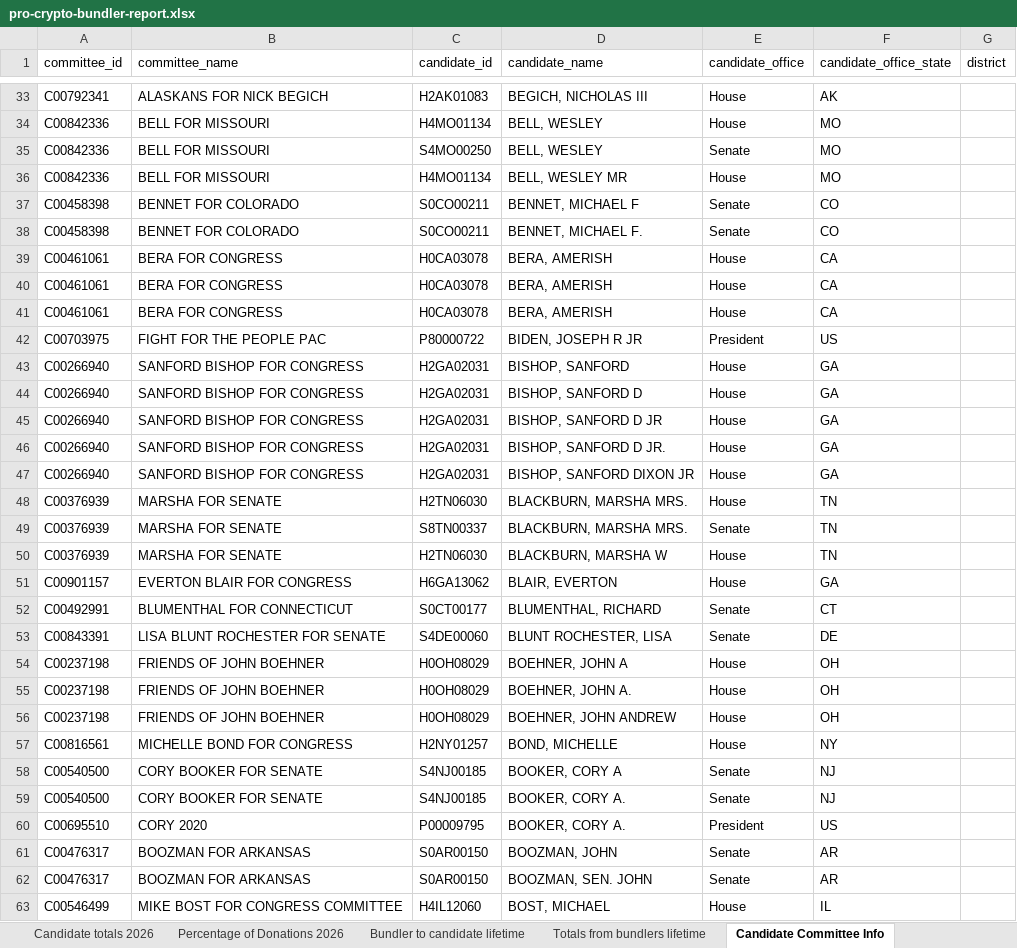
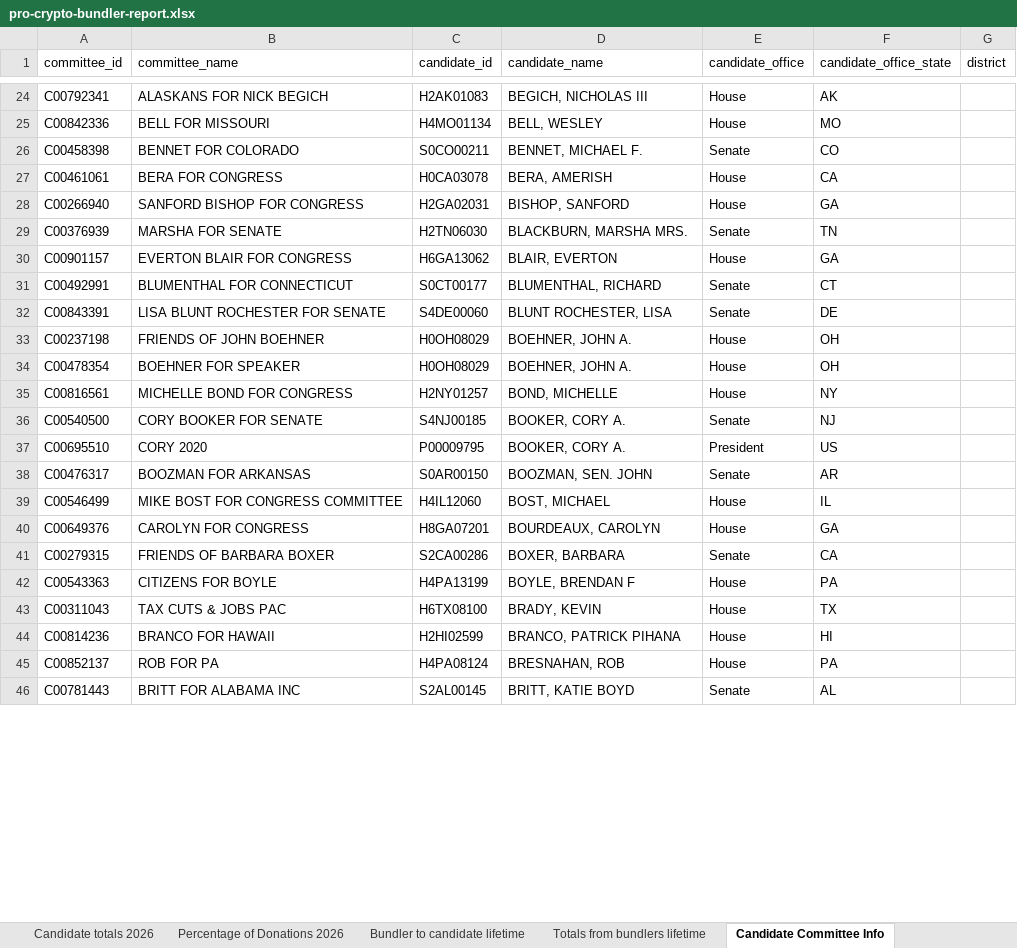
Before and after one commit to JJ-TrackAIPAC/TrackAIPAC, an Excel workbook: reports/pro-crypto/pro-crypto-bundler-report.xlsx, sheet Candidate Committee Info, drawn as a sheet; only a part is shown, gaps mark what is left out; the shorter side is filled out with more unchanged rows; values as stored, in another font and other column widths than the file's, no borders; table styles not drawn; removed rows and columns are numbered as before the commit, all else as after; the diff covers the shown part only; the diff names each change by its address in the sheet, - before the commit and + after, or states it on an @@ line.

Commit message:
report fix

```diff
--- a/reports/pro-crypto/pro-crypto-bundler-report.xlsx (sheet Candidate Committee Info)
+++ b/reports/pro-crypto/pro-crypto-bundler-report.xlsx (sheet Candidate Committee Info)
-row 35: C00842336 | BELL FOR MISSOURI | S4MO00250 | BELL, WESLEY | Senate | MO
-row 36: C00842336 | BELL FOR MISSOURI | H4MO01134 | BELL, WESLEY MR | House | MO
-row 37: C00458398 | BENNET FOR COLORADO | S0CO00211 | BENNET, MICHAEL F | Senate | CO
-row 40: C00461061 | BERA FOR CONGRESS | H0CA03078 | BERA, AMERISH | House | CA
-row 41: C00461061 | BERA FOR CONGRESS | H0CA03078 | BERA, AMERISH | House | CA
-row 42: C00703975 | FIGHT FOR THE PEOPLE PAC | P80000722 | BIDEN, JOSEPH R JR | President | US
-row 44: C00266940 | SANFORD BISHOP FOR CONGRESS | H2GA02031 | BISHOP, SANFORD D | House | GA
-row 45: C00266940 | SANFORD BISHOP FOR CONGRESS | H2GA02031 | BISHOP, SANFORD D JR | House | GA
-row 46: C00266940 | SANFORD BISHOP FOR CONGRESS | H2GA02031 | BISHOP, SANFORD D JR. | House | GA
-row 47: C00266940 | SANFORD BISHOP FOR CONGRESS | H2GA02031 | BISHOP, SANFORD DIXON JR | House | GA
-row 48: C00376939 | MARSHA FOR SENATE | H2TN06030 | BLACKBURN, MARSHA MRS. | House | TN
-C29 (candidate_id): S8TN00337
+C29 (candidate_id): H2TN06030
-row 50: C00376939 | MARSHA FOR SENATE | H2TN06030 | BLACKBURN, MARSHA W | House | TN
-row 54: C00237198 | FRIENDS OF JOHN BOEHNER | H0OH08029 | BOEHNER, JOHN A | House | OH
-A34 (committee_id): C00237198
+A34 (committee_id): C00478354
-B34 (committee_name): FRIENDS OF JOHN BOEHNER
+B34 (committee_name): BOEHNER FOR SPEAKER
-D34 (candidate_name): BOEHNER, JOHN ANDREW
+D34 (candidate_name): BOEHNER, JOHN A.
-row 58: C00540500 | CORY BOOKER FOR SENATE | S4NJ00185 | BOOKER, CORY A | Senate | NJ
-row 61: C00476317 | BOOZMAN FOR ARKANSAS | S0AR00150 | BOOZMAN, JOHN | Senate | AR
```
Also changed, not shown: 33 added rows, 255 removed rows and 81 edited cells elsewhere in this sheet, sheet Totals from bundlers lifetime, sheet Bundler to candidate 2026, sheet Bundler to candidate lifetime, sheet Candidate totals 2026, sheet Donors of >=200 to committee, sheet Donor lifetime total to lobby, 1 more sheet, reports/pro-big-tech/pro-big-tech-candidate-lobby-lifetime-report.xlsx, reports/pro-big-tech/pro-big-tech-disbursement-report.xlsx, 27 other files.
